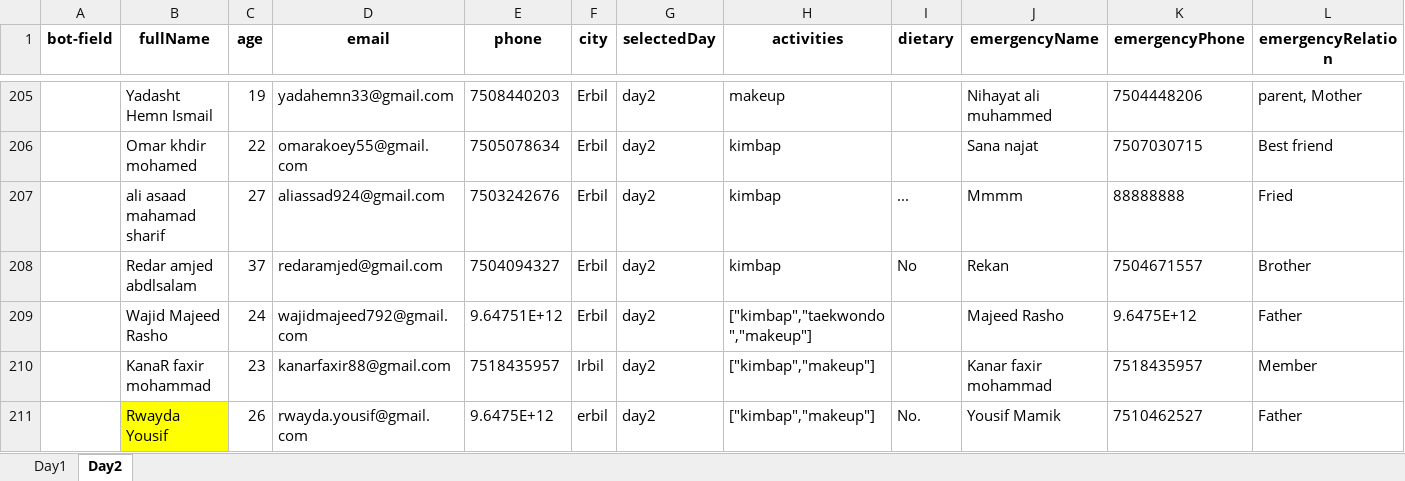
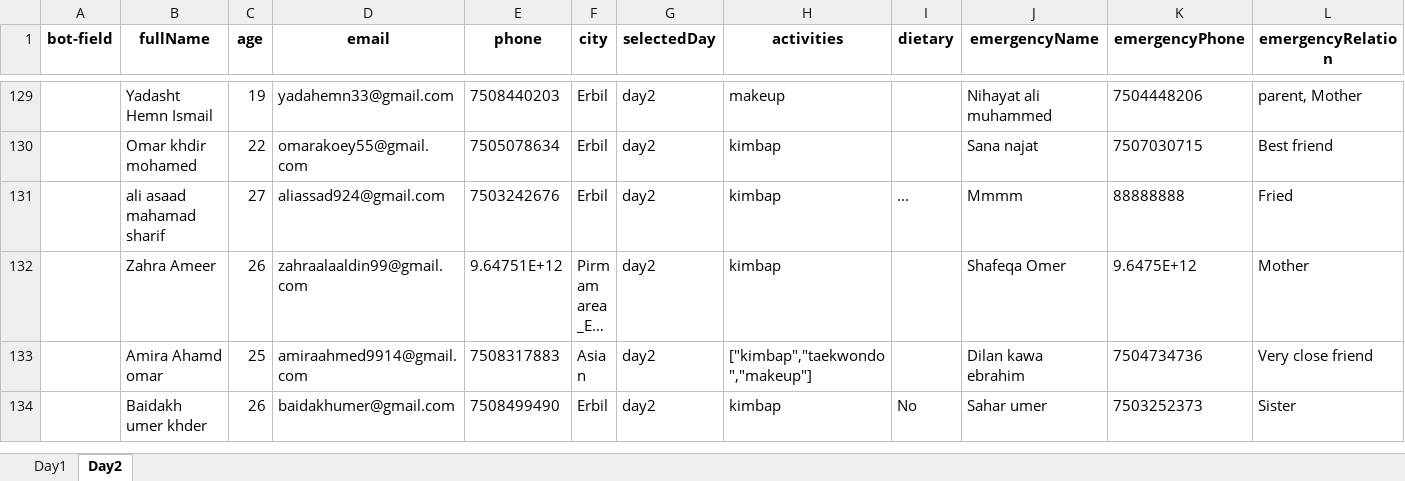
Before and after one commit to AMAS-39/KoreanWeekQR, an Excel workbook: korea_week_split(1).xlsx, sheet Day2, drawn as a sheet; only a part is shown, gaps mark what is left out; the shorter side is filled out with more unchanged rows; long unchanged cells end in …; values as stored, in another font and other column widths than the file's, no borders; removed rows and columns are numbered as before the commit, all else as after; rows hold the shown columns only; the diff covers the shown part only; the diff names each change by its address in the sheet, - before the commit and + after, or states it on an @@ line.

```diff
--- a/korea_week_split(1).xlsx (sheet Day2)
+++ b/korea_week_split(1).xlsx (sheet Day2)
-row 208:  | Redar amjed abdlsalam | 37 | redaramjed@gmail.com | 7504094327 | Erbil | day2 | kimbap | No | Rekan | 7504671557 | Brother
-row 209:  | Wajid Majeed Rasho | 24 | wajidmajeed792@gmail.com | 9.64751E+12 | Erbil | day2 | ["kimbap","taekwondo","makeup"] |  | Majeed Rasho | 9.6475E+12 | Father
-row 210:  | KanaR faxir mohammad | 23 | kanarfaxir88@gmail.com | 7518435957 | Irbil | day2 | ["kimbap","makeup"] |  | Kanar faxir mohammad | 7518435957 | Member
-row 211:  | Rwayda Yousif | 26 | rwayda.yousif@gmail.com | 9.6475E+12 | erbil | day2 | ["kimbap","makeup"] | No. | Yousif Mamik | 7510462527 | Father
```
Also changed, not shown: 3 added rows and 80 removed rows elsewhere in this sheet, sheet Day1.
